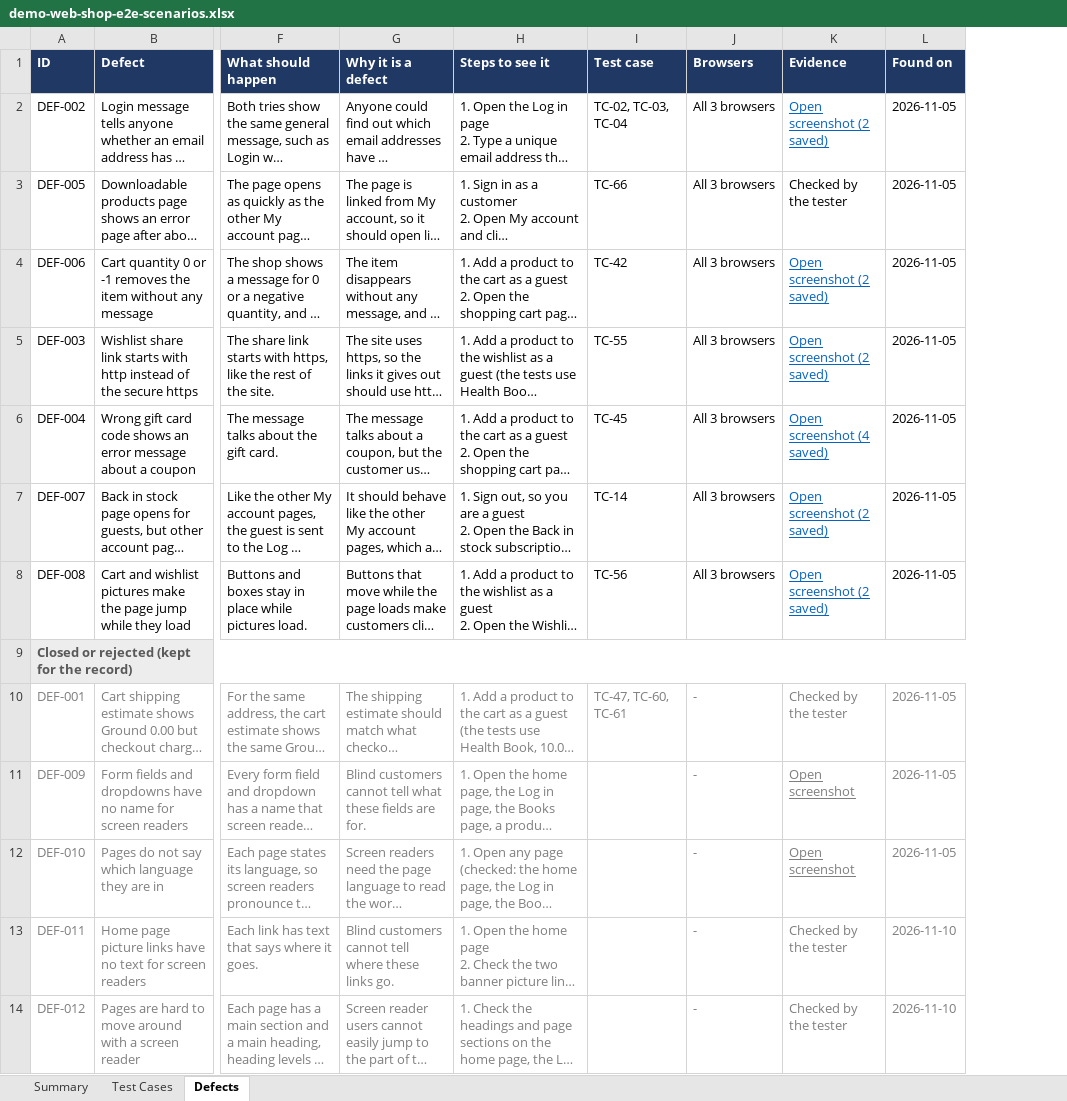
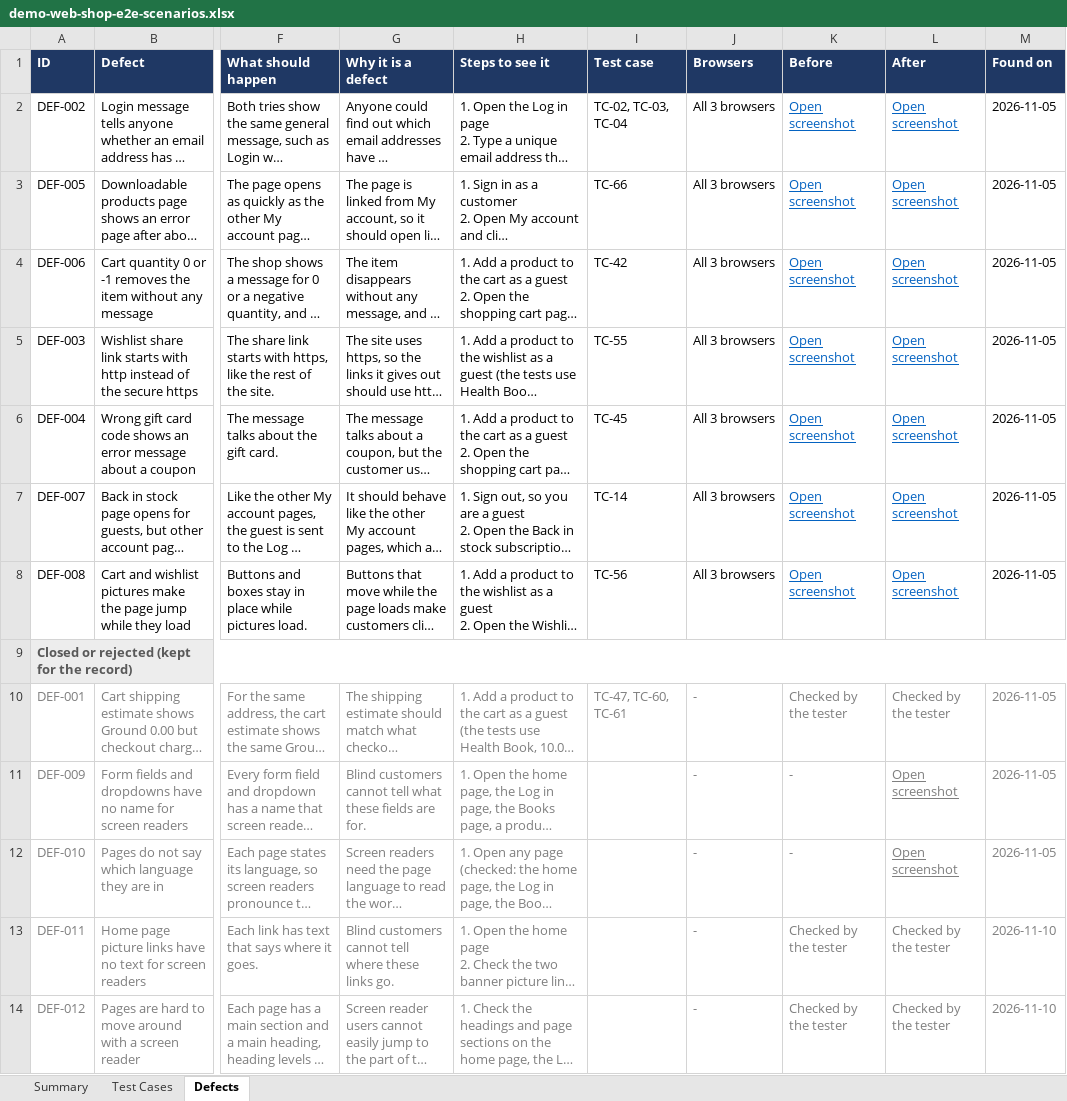
Before and after one commit to pamela-pursuit/URL-driven-Playwright-E2E-automation, an Excel workbook: test-plans/demo-web-shop/demo-web-shop-e2e-scenarios.xlsx, sheet Defects, drawn as a sheet; only a part is shown, gaps mark what is left out; long unchanged cells end in …; values as stored, in another font and other column widths than the file's, no borders; the diff names each change by its address in the sheet, - before the commit and + after, or states it on an @@ line.

```diff
--- a/test-plans/demo-web-shop/demo-web-shop-e2e-scenarios.xlsx (sheet Defects)
+++ b/test-plans/demo-web-shop/demo-web-shop-e2e-scenarios.xlsx (sheet Defects)
+column L (After), rows 2-14: Open screenshot | Open screenshot | Open screenshot | Open screenshot | Open screenshot | Open screenshot | Open screenshot |  | Checked by the tester | Open screenshot | Open screenshot | Checked by the tester | Checked by the tester
-K1: Evidence
+K1: Before
-K2 (Before): Open screenshot (2 saved)
+K2 (Before): Open screenshot
-K3 (Before): Checked by the tester
+K3 (Before): Open screenshot
@@ K3 underline: off → on, text colour: black → #0563C1 @@
-K4:K5 (Before): Open screenshot (2 saved)
+K4:K5 (Before): Open screenshot
-K6 (Before): Open screenshot (4 saved)
+K6 (Before): Open screenshot
-K7:K8 (Before): Open screenshot (2 saved)
+K7:K8 (Before): Open screenshot
-K11:K12 (Before): Open screenshot
+K11:K12 (Before): -
-K11:K12 underline: on
+K11:K12 underline: off
```
Also changed, not shown: test-plans/demoqa-books/demoqa-books-e2e-scenarios.xlsx, 3 other files.
